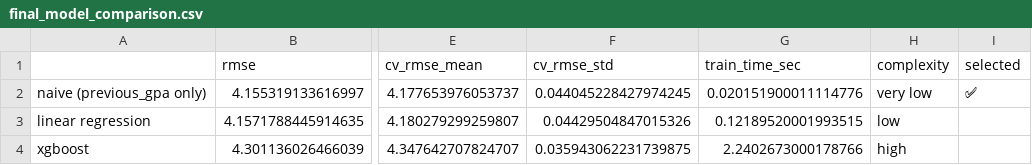
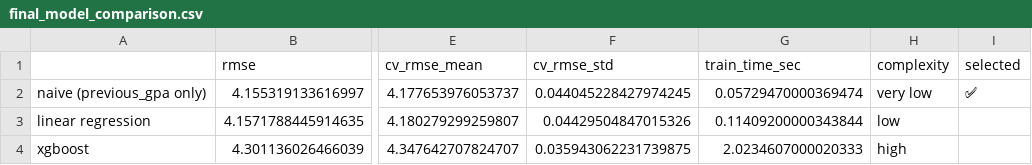
Before and after one commit to Lanray-1/student-performance-analysis, a CSV file: data/processed/final_model_comparison.csv, drawn as a sheet; only a part is shown, gaps mark what is left out; the diff names each change by its address in the sheet, - before the commit and + after, or states it on an @@ line.

Commit message:
Reverse MLflow-only artifact policy; commit models to git
- ARCHITECTURE.md and DECISIONS.md: log 2026-07-13 reversal of the
  2026-06-28 decision to use MLflow registry as sole source of truth.
  Model binaries (.joblib) are now committed to git for portfolio
  reproducibility without a live MLflow server.
- ARCHITECTURE.md: fix Current Architecture section to reflect actual
  state (containerized FastAPI + Streamlit dashboard, CI/CD live),
  remove stale nested src/ layout and redundant Target Architecture
  section.
- notebooks/06: add verified Lessons Learned section, regenerate
  diagnostic plots (residuals, QQ, learning curve).
- README.md: document exam_anxiety_score min-of-5 range limitation.
- src/diagnostics.py, tests/test_diagnostics.py: supporting changes
  for diagnostics regeneration.

```diff
--- a/data/processed/final_model_comparison.csv
+++ b/data/processed/final_model_comparison.csv
-G2 (train_time_sec): 0.020151900011114776
+G2 (train_time_sec): 0.05729470000369474
-G3 (train_time_sec): 0.12189520001993515
+G3 (train_time_sec): 0.11409200000343844
-G4 (train_time_sec): 2.2402673000178766
+G4 (train_time_sec): 2.0234607000020333
```
Also changed, not shown: 9 other files.
